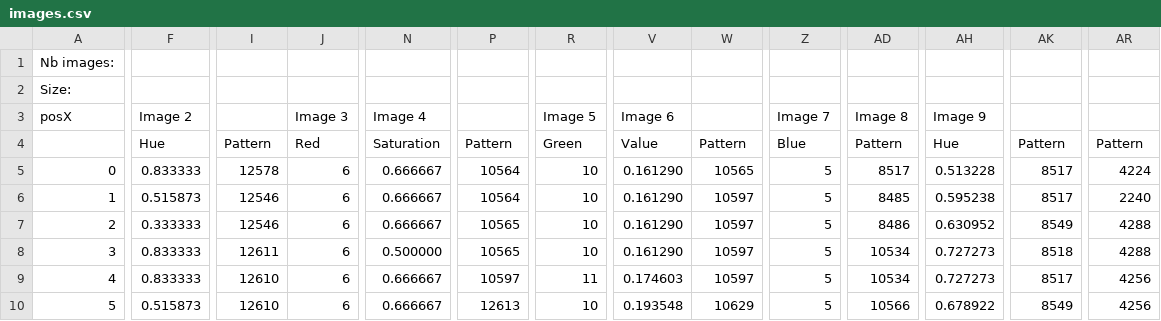
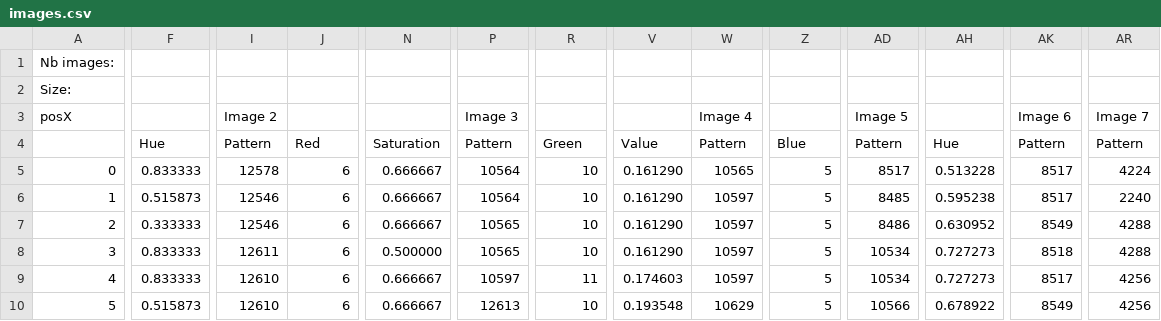
Before and after one commit to infinite-deadlock/e-puck-2-footy, a CSV file: diverses images/en rotation/etude detection/images.csv, drawn as a sheet; only a part is shown, gaps mark what is left out; the diff covers the shown part only; the diff names each change by its address in the sheet, - before the commit and + after, or states it on an @@ line.

```diff
--- a/diverses images/en rotation/etude detection/images.csv
+++ b/diverses images/en rotation/etude detection/images.csv
-F3: Image 2
+F3: (empty)
-I3: (empty)
+I3: Image 2
-J3: Image 3
+J3: (empty)
-N3: Image 4
+N3: (empty)
-P3: (empty)
+P3: Image 3
-R3: Image 5
+R3: (empty)
-V3: Image 6
+V3: (empty)
-W3: (empty)
+W3: Image 4
-Z3: Image 7
+Z3: (empty)
-AD3: Image 8
+AD3: Image 5
-AH3: Image 9
+AH3: (empty)
-AK3: (empty)
+AK3: Image 6
-AR3: (empty)
+AR3: Image 7
```
Also changed, not shown: 2 edited cells elsewhere in this file, 16 other files.
